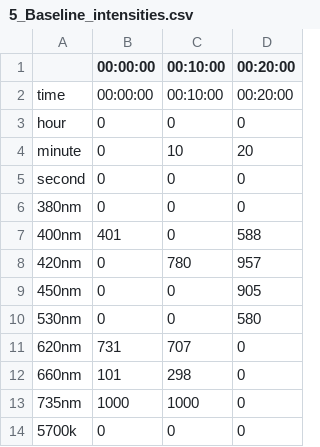
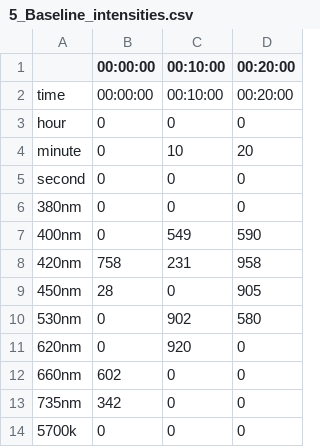
Before and after one commit to ginavong/2024_LightFitR_MethodsPaper, a CSV file: data/regimes/fig5_Refinement/5_Baseline_intensities.csv, drawn as a sheet.

```diff
--- a/data/regimes/fig5_Refinement/5_Baseline_intensities.csv
+++ b/data/regimes/fig5_Refinement/5_Baseline_intensities.csv
@@ -6,9 +6,9 @@
 "380nm","0","0","0"
-"400nm","401","0","588"
-"420nm","0","780","957"
-"450nm","0","0","905"
-"530nm","0","0","580"
-"620nm","731","707","0"
-"660nm","101","298","0"
-"735nm","1000","1000","0"
+"400nm","0","549","590"
+"420nm","758","231","958"
+"450nm","28","0","905"
+"530nm","0","902","580"
+"620nm","0","920","0"
+"660nm","602","0","0"
+"735nm","342","0","0"
 "5700k","0","0","0"
```
Also changed, not shown: data/regimes/calibration/calibration.csv, data/regimes/fig4_ComplexityTest/4_ComplexityTest.csv, 10 other files.
